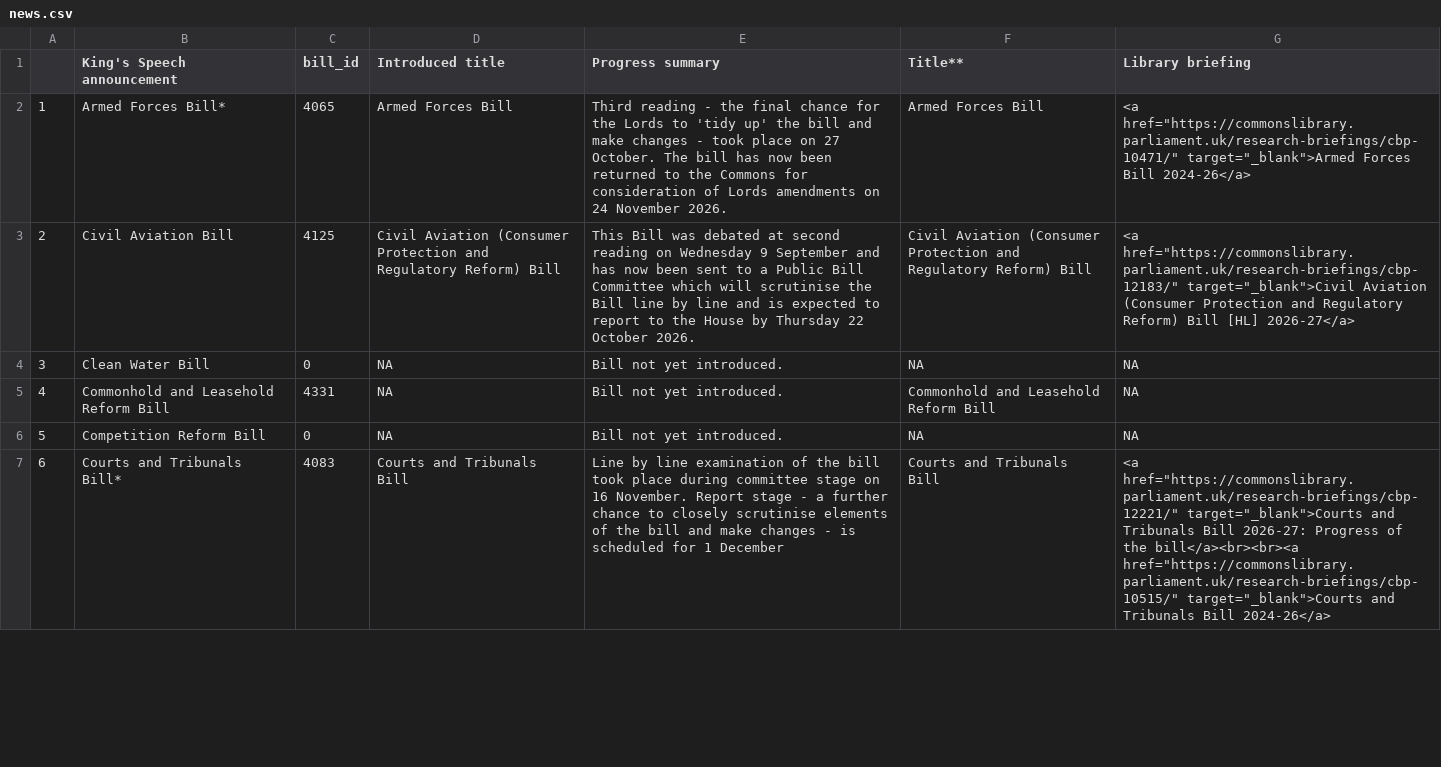
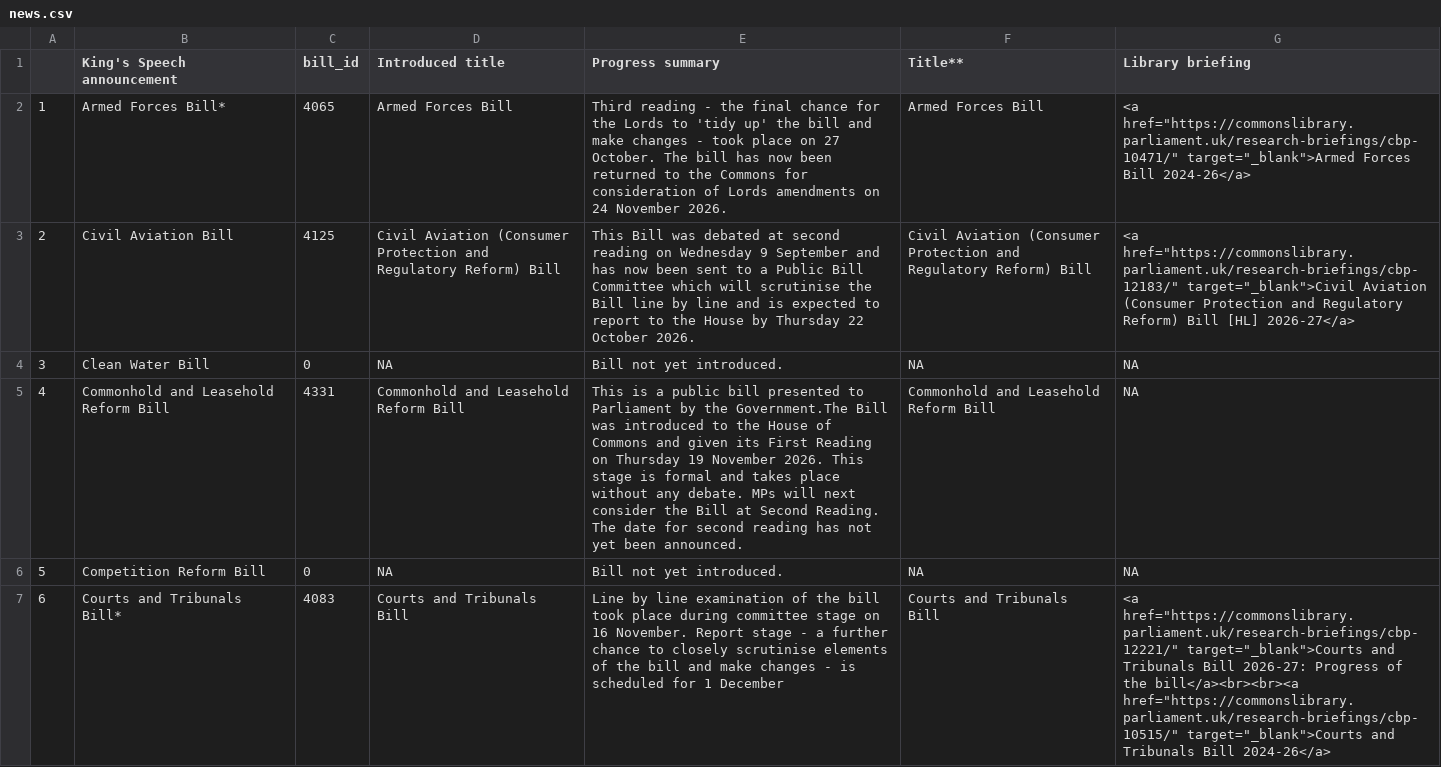
Before and after one commit to leahyc-parliament/kings_speech_bills, a CSV file: app_data/news.csv, drawn as a sheet; only a part is shown; the diff covers the shown part only.

```diff
--- a/app_data/news.csv
+++ b/app_data/news.csv
@@ -4,3 +4,3 @@
 "3","Clean Water Bill",0,NA,"Bill not yet introduced.",NA,"NA"
-"4","Commonhold and Leasehold Reform Bill",4331,NA,"Bill not yet introduced.","Commonhold and Leasehold Reform Bill","NA"
+"4","Commonhold and Leasehold Reform Bill",4331,"Commonhold and Leasehold Reform Bill","This is a public bill presented to Parliament by the Government.The Bill was introduced to the House of Commons and given its First Reading on Thursday 19 November 2026. This stage is formal and takes place without any debate. MPs will next consider the Bill at Second Reading. The date for second reading has not yet been announced.","Commonhold and Leasehold Reform Bill","NA"
 "5","Competition Reform Bill",0,NA,"Bill not yet introduced.",NA,"NA"
```
Also changed, not shown: 1 edited cell elsewhere in this file, app_data/download_file.csv, app_data/main_table.csv.
